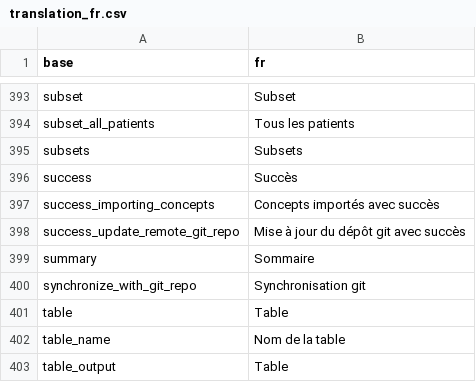
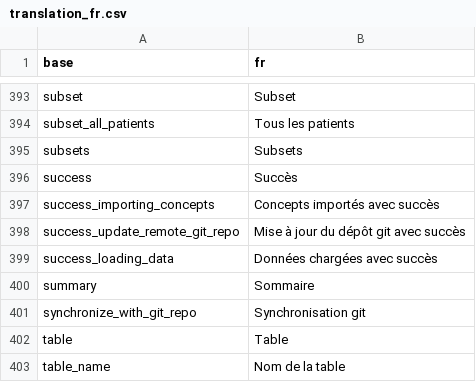
Before and after one commit to BorisDelange/LinkR, a CSV file: inst/translations/translation_fr.csv, drawn as a sheet; only a part is shown, gaps mark what is left out; the shorter side is filled out with more unchanged rows.

```diff
--- a/inst/translations/translation_fr.csv
+++ b/inst/translations/translation_fr.csv
@@ -398,2 +398,3 @@ success_importing_concepts,Concepts importés avec succès
 success_update_remote_git_repo,Mise à jour du dépôt git avec succès
+success_loading_data,Données chargées avec succès
 summary,Sommaire
```
Also changed, not shown: inst/translations/translation_en.csv, 4 other files.
